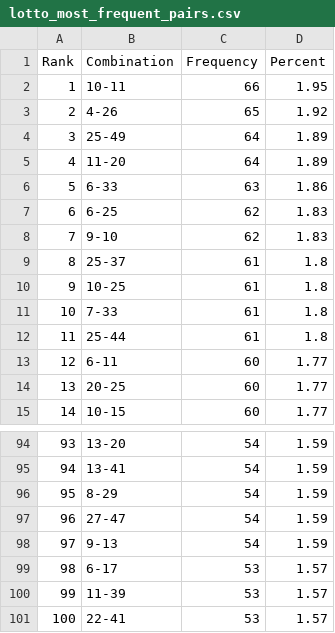
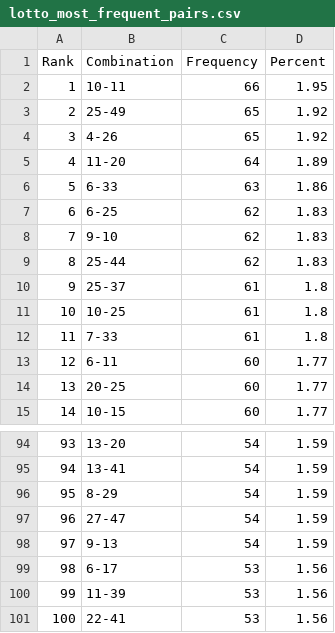
Before and after one commit to madoe21/german-lotto-statistics, a CSV file: data/lotto_most_frequent_pairs.csv, drawn as a sheet; only a part is shown, gaps mark what is left out; removed rows and columns are numbered as before the commit, all else as after; the diff names each change by its address in the sheet, - before the commit and + after, or states it on an @@ line.

```diff
--- a/data/lotto_most_frequent_pairs.csv
+++ b/data/lotto_most_frequent_pairs.csv
+row 3: 2 | 25-49 | 65 | 1.92
@@ column A (Rank) renumbered between rows 4 and 12 @@
-row 4: 3 | 25-49 | 64 | 1.89
+row 9: 8 | 25-44 | 62 | 1.83
-row 12: 11 | 25-44 | 61 | 1.8
-D99:D101 (Percent): 1.57
+D99:D101 (Percent): 1.56
```
Also changed, not shown: data/lotto_draws.csv, data/lotto_most_frequent_numbers.csv, 2 other files.
